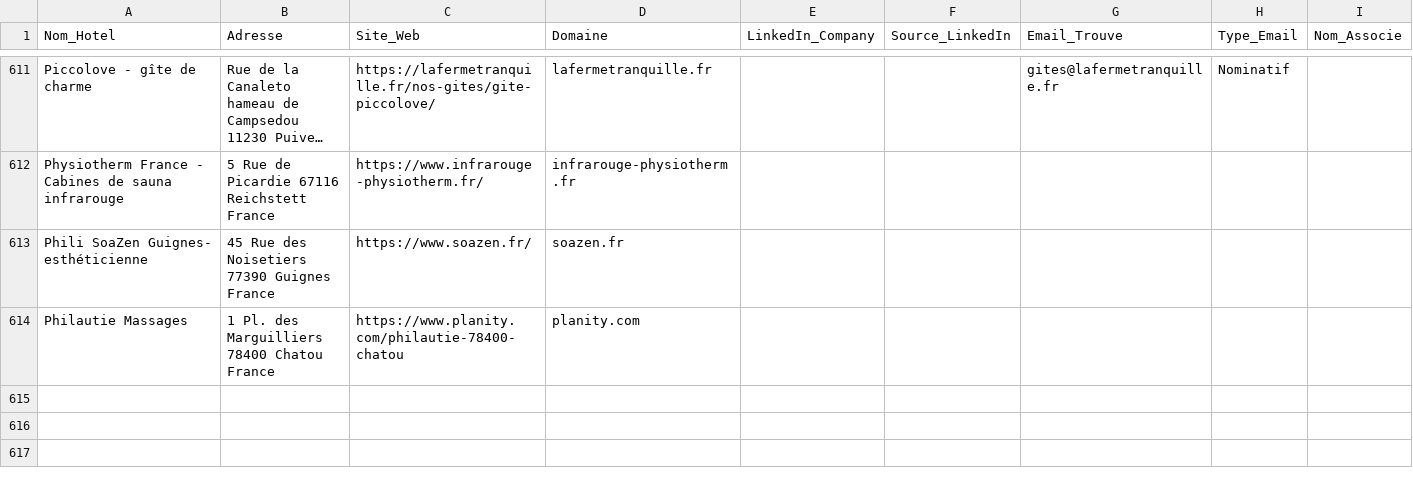
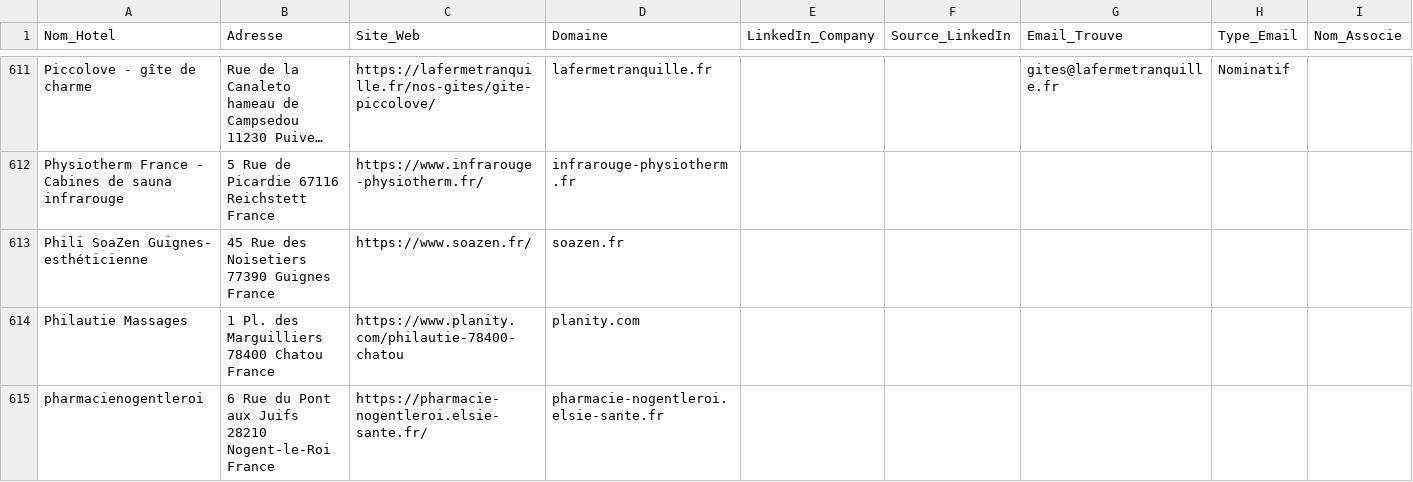
Before and after one commit to tsimokaza01-source/URL-4, a CSV file: hotels_enrichis.csv, drawn as a sheet; only a part is shown, gaps mark what is left out; long unchanged cells end in …; the diff names each change by its address in the sheet, - before the commit and + after, or states it on an @@ line.

```diff
--- a/hotels_enrichis.csv
+++ b/hotels_enrichis.csv
+row 615: pharmacienogentleroi | 6 Rue du Pont aux Juifs 28210 Nogent-le-Roi France | https://pharmacie-nogentleroi.elsie-sante.fr/ | pharmacie-nogentleroi.elsie-sante.fr
```
Also changed, not shown: liste_hotels.csv.
